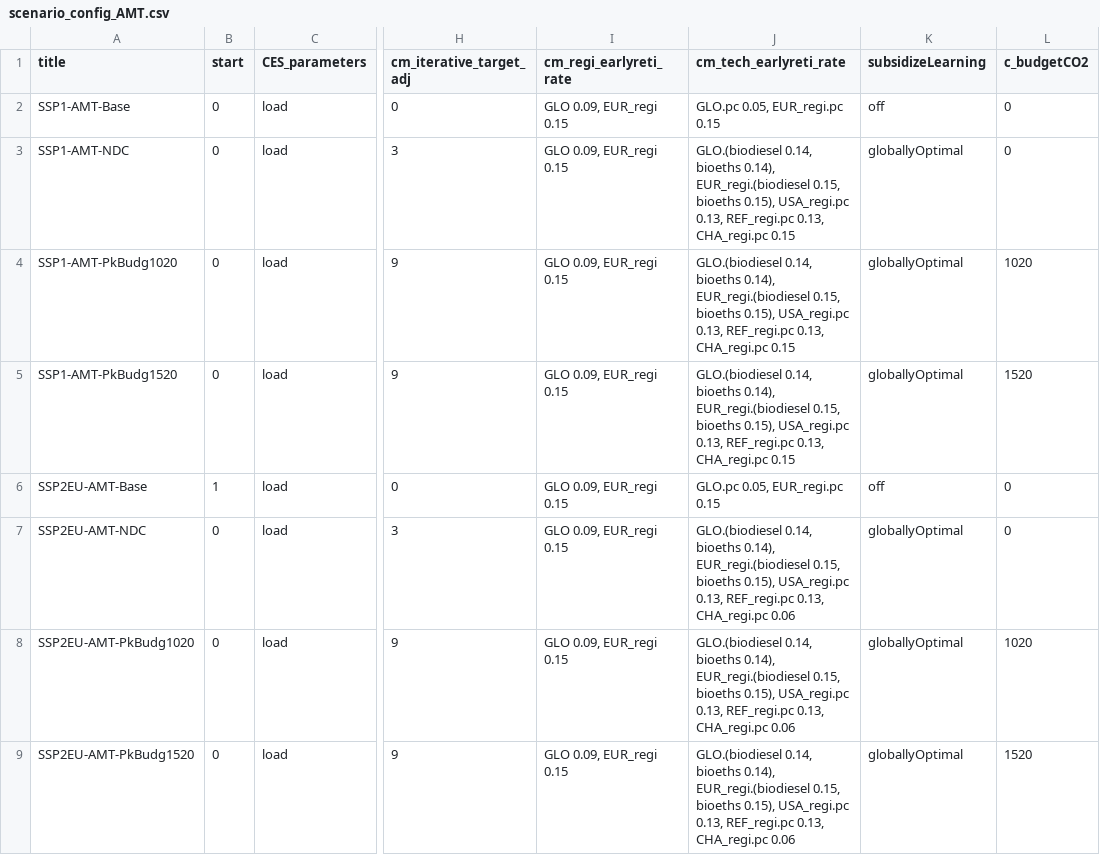
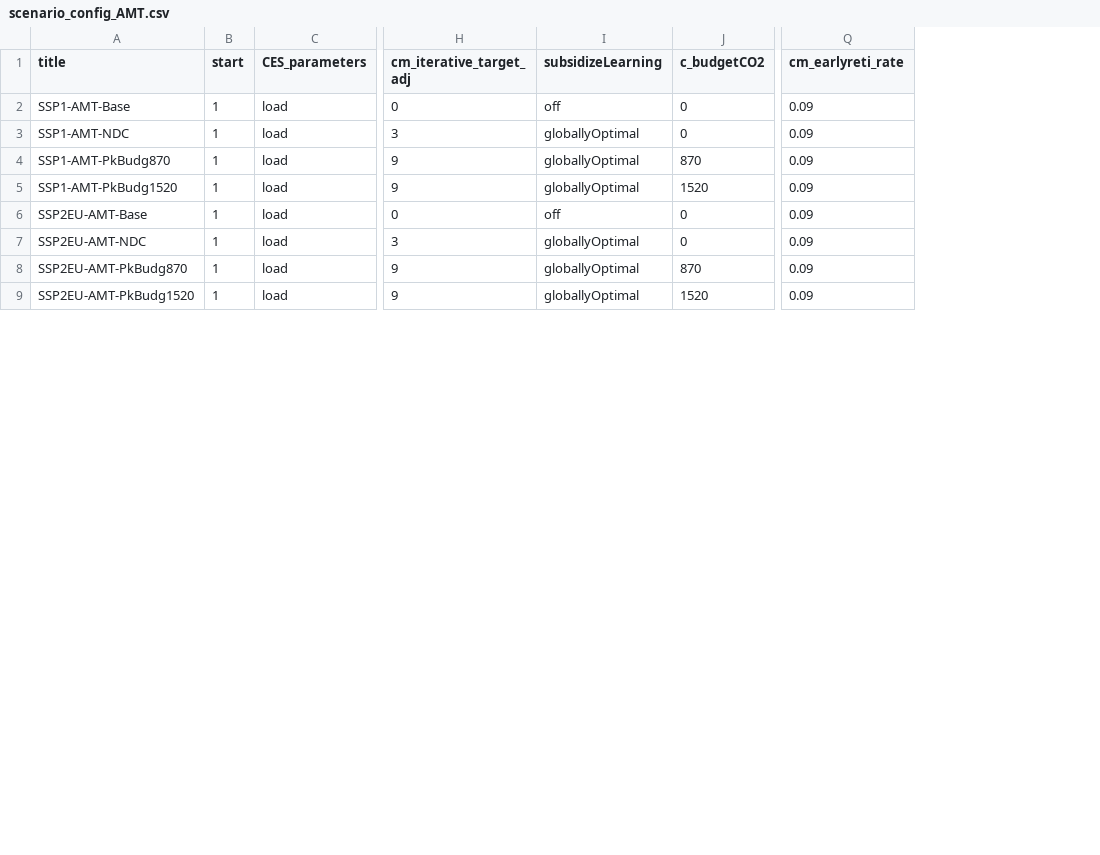
Before and after one commit to remindmodel/remind, a CSV file: config/scenario_config_AMT.csv, drawn as a sheet; only a part is shown, gaps mark what is left out; removed rows and columns are numbered as before the commit, all else as after; the diff covers the shown part only; the diff names each change by its address in the sheet, - before the commit and + after, or states it on an @@ line.

```diff
--- a/config/scenario_config_AMT.csv
+++ b/config/scenario_config_AMT.csv
-column I (cm_regi_earlyreti_rate), rows 2-9: all GLO 0.09, EUR_regi 0.15
-column J (cm_tech_earlyreti_rate), rows 2-9: GLO.pc 0.05, EUR_regi.pc 0.15 | GLO.(biodiesel 0.14, bioeths 0.14), EUR_regi.(biodiesel 0.15, bioeths 0.15), USA_regi.pc 0.13, REF_regi.pc 0.13, CHA_regi.pc 0.15 | GLO.(biodiesel 0.14, bioeths 0.14), EUR_regi.(biodiesel 0.15, bioeths 0.15), USA_regi.pc 0.13, REF_regi.pc 0.13, CHA_regi.pc 0.15 | GLO.(biodiesel 0.14, bioeths 0.14), EUR_regi.(biodiesel 0.15, bioeths 0.15), USA_regi.pc 0.13, REF_regi.pc 0.13, CHA_regi.pc 0.15 | GLO.pc 0.05, EUR_regi.pc 0.15 | GLO.(biodiesel 0.14, bioeths 0.14), EUR_regi.(biodiesel 0.15, bioeths 0.15), USA_regi.pc 0.13, REF_regi.pc 0.13, CHA_regi.pc 0.06 | GLO.(biodiesel 0.14, bioeths 0.14), EUR_regi.(biodiesel 0.15, bioeths 0.15), USA_regi.pc 0.13, REF_regi.pc 0.13, CHA_regi.pc 0.06 | GLO.(biodiesel 0.14, bioeths 0.14), EUR_regi.(biodiesel 0.15, bioeths 0.15), USA_regi.pc 0.13, REF_regi.pc 0.13, CHA_regi.pc 0.06
+column Q (cm_earlyreti_rate), rows 2-9: all 0.09
-B2:B5 (start): 0
+B2:B5 (start): 1
-A4 (title): SSP1-AMT-PkBudg1020
+A4 (title): SSP1-AMT-PkBudg870
-J4 (c_budgetCO2): 1020
+J4 (c_budgetCO2): 870
-B7:B9 (start): 0
+B7:B9 (start): 1
-A8 (title): SSP2EU-AMT-PkBudg1020
+A8 (title): SSP2EU-AMT-PkBudg870
-J8 (c_budgetCO2): 1020
+J8 (c_budgetCO2): 870
```
Also changed, not shown: 12 edited cells elsewhere in this file, config/21_regions_EU11/scenario_config_21_EU11_ARIADNE.csv.
